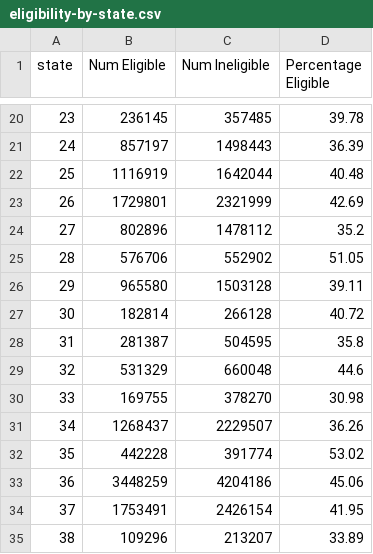
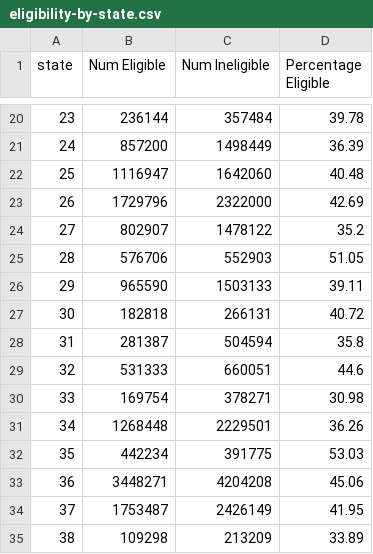
Before and after one commit to arnicuscTeam/ACP-Eligibility-Webpage, a CSV file: Data/ACS_PUMS/Current_Eligibility/eligibility-by-state.csv, drawn as a sheet; only a part is shown, gaps mark what is left out; the diff covers the shown part only.

```diff
--- a/Data/ACS_PUMS/Current_Eligibility/eligibility-by-state.csv
+++ b/Data/ACS_PUMS/Current_Eligibility/eligibility-by-state.csv
@@ -20,16 +20,16 @@ state,Num Eligible,Num Ineligible,Percentage Eligible
-23,236145,357485,39.78
-24,857197,1498443,36.39
-25,1116919,1642044,40.48
-26,1729801,2321999,42.69
-27,802896,1478112,35.2
-28,576706,552902,51.05
-29,965580,1503128,39.11
-30,182814,266128,40.72
-31,281387,504595,35.8
-32,531329,660048,44.6
-33,169755,378270,30.98
-34,1268437,2229507,36.26
-35,442228,391774,53.02
-36,3448259,4204186,45.06
-37,1753491,2426154,41.95
-38,109296,213207,33.89
+23,236144,357484,39.78
+24,857200,1498449,36.39
+25,1116947,1642060,40.48
+26,1729796,2322000,42.69
+27,802907,1478122,35.2
+28,576706,552903,51.05
+29,965590,1503133,39.11
+30,182818,266131,40.72
+31,281387,504594,35.8
+32,531333,660051,44.6
+33,169754,378271,30.98
+34,1268448,2229501,36.26
+35,442234,391775,53.03
+36,3448271,4204208,45.06
+37,1753487,2426149,41.95
+38,109298,213209,33.89
```
Also changed, not shown: 59 edited cells elsewhere in this file, Data/ACS_PUMS/Current_Eligibility/eligibility-by-cd118.csv, Data/ACS_PUMS/Current_Eligibility/eligibility-by-covered_populations-metdiv20.csv, 8 other files.
